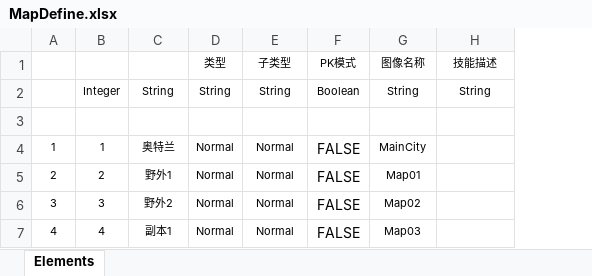
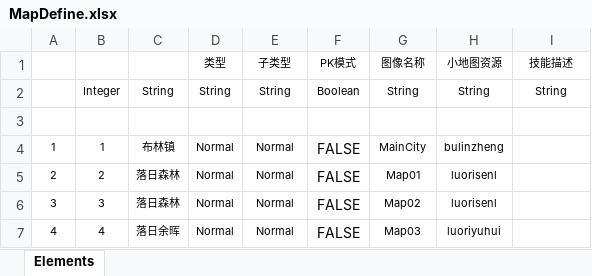
Before and after one commit to mkitto/mmo-1, an Excel workbook: ExtremeWorld/mmowork/Src/Data/Tables/MapDefine.xlsx, sheet Elements, drawn as a sheet; values as stored, in another font and other column widths than the file's, no borders; table styles not drawn; the diff names each change by its address in the sheet, - before the commit and + after, or states it on an @@ line.

```diff
--- a/ExtremeWorld/mmowork/Src/Data/Tables/MapDefine.xlsx (sheet Elements)
+++ b/ExtremeWorld/mmowork/Src/Data/Tables/MapDefine.xlsx (sheet Elements)
+column H (小地图资源), rows 2-7: String | MiniMap | bulinzheng | luorisenl | luorisenl | luoriyuhui
-C4: 奥特兰
+C4: 布林镇
-C5: 野外1
+C5: 落日森林
-C6: 野外2
+C6: 落日森林
-C7: 副本1
+C7: 落日余晖
```
Also changed, not shown: 19 other files.
